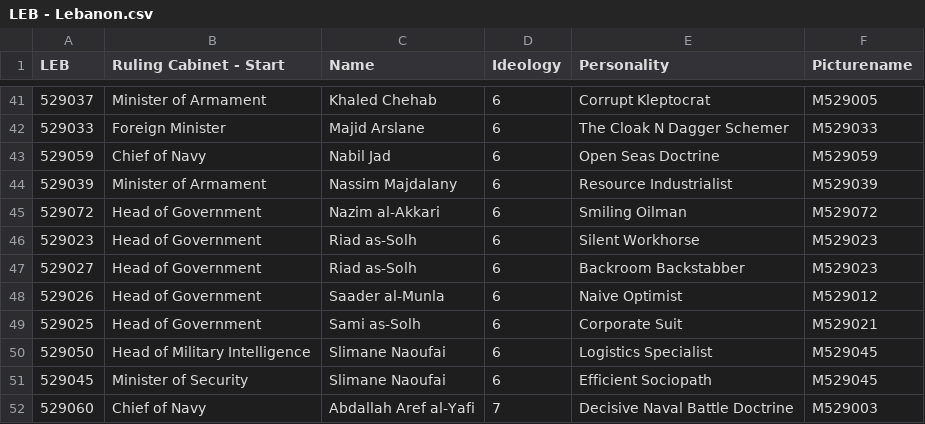
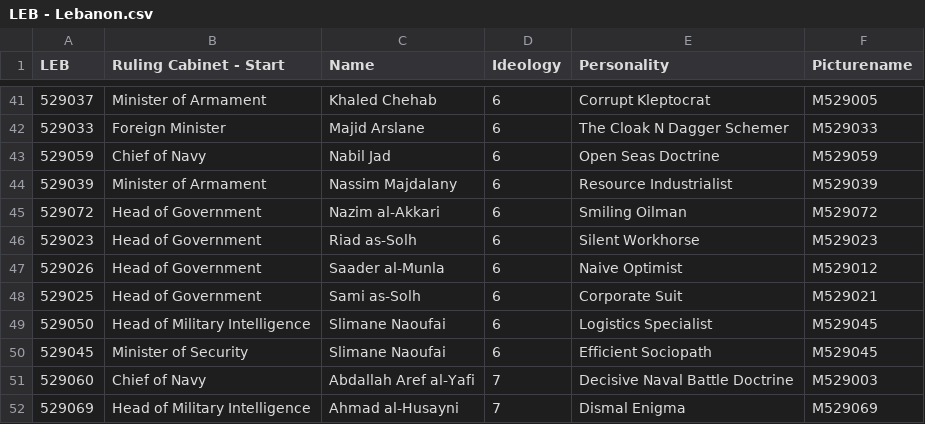
Before and after one commit to Denizzje/Auxiliaries-for-Aurora, a CSV file: Central Minister Repository/ready to convert/LEB - Lebanon.csv, drawn as a sheet; only a part is shown, gaps mark what is left out; the shorter side is filled out with more unchanged rows; the diff names each change by its address in the sheet, - before the commit and + after, or states it on an @@ line.

```diff
--- a/Central Minister Repository/ready to convert/LEB - Lebanon.csv
+++ b/Central Minister Repository/ready to convert/LEB - Lebanon.csv
-row 47: 529027 | Head of Government | Riad as-Solh | 6 | Backroom Backstabber | M529023
```
Also changed, not shown: Central Minister Repository/ready to convert/IRQ - Iraq.csv.
